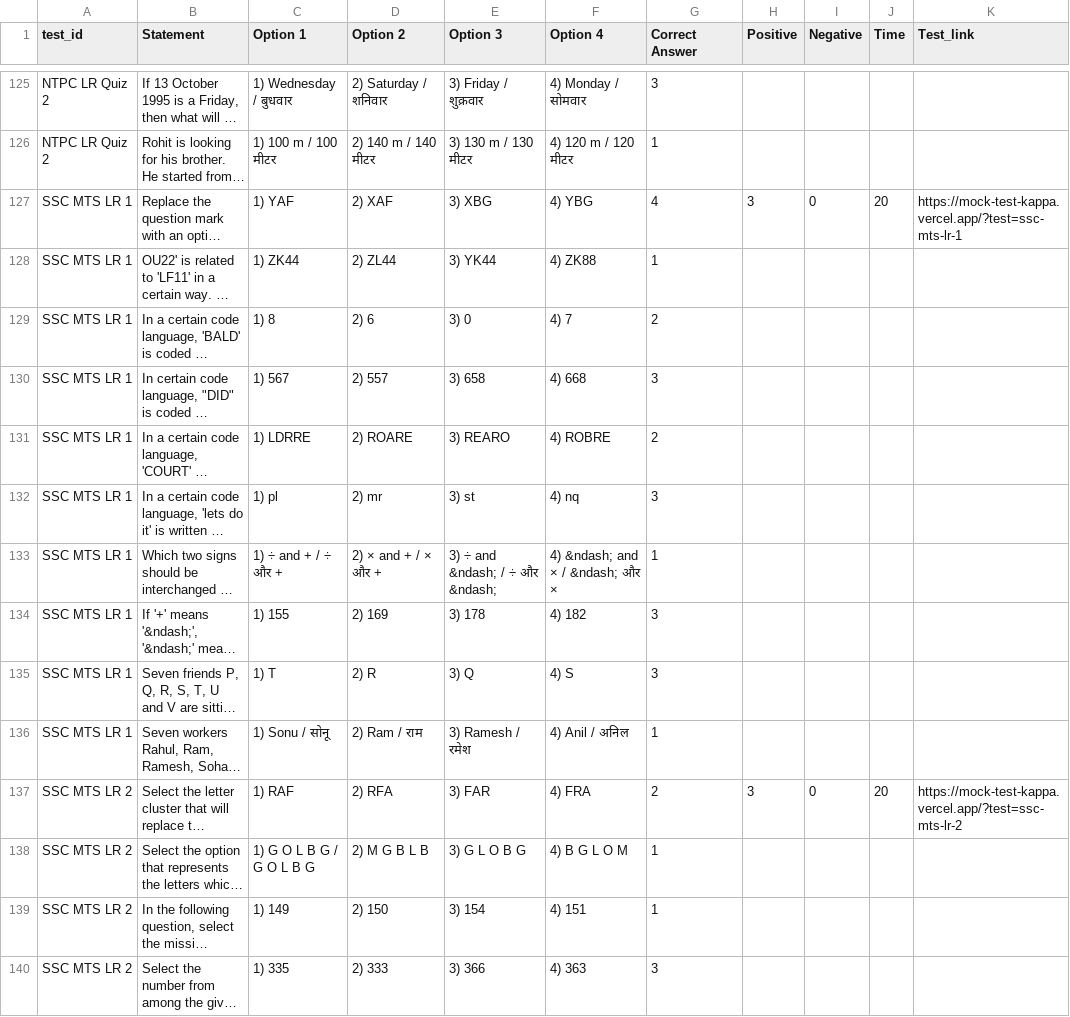
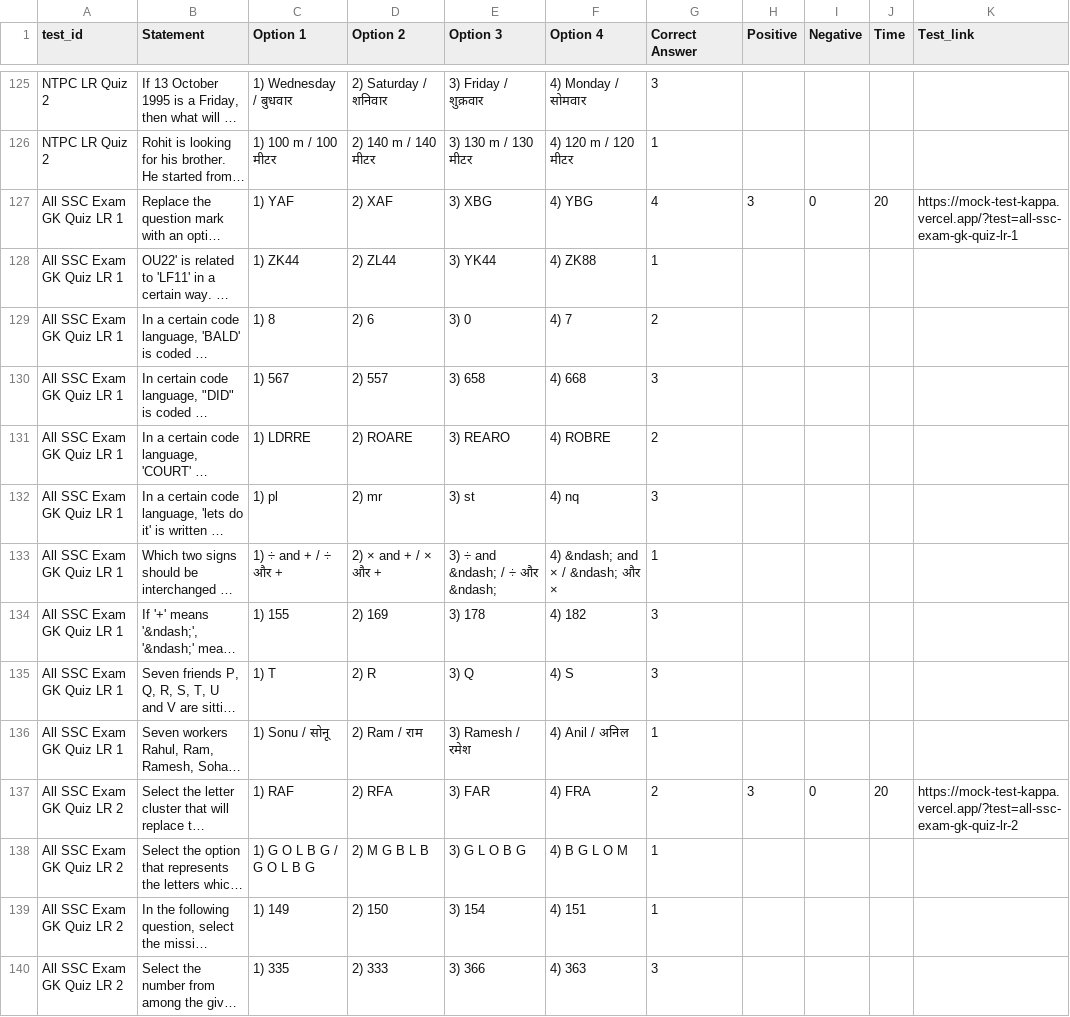
Before and after one commit to sharda21090-cmyk/mock-test-new, a CSV file: Questions.csv, drawn as a sheet; only a part is shown, gaps mark what is left out; long unchanged cells end in …; the diff covers the shown part only; the diff names each change by its address in the sheet, - before the commit and + after, or states it on an @@ line.

Commit message:
sync: update tests from master sheet

```diff
--- a/Questions.csv
+++ b/Questions.csv
-A127:A136 (test_id): SSC MTS LR 1
+A127:A136 (test_id): All SSC Exam GK Quiz LR 1
-K127 (Test_link): https://mock-test-kappa.vercel.app/?test=ssc-mts-lr-1
+K127 (Test_link): https://mock-test-kappa.vercel.app/?test=all-ssc-exam-gk-quiz-lr-1
-A137:A140 (test_id): SSC MTS LR 2
+A137:A140 (test_id): All SSC Exam GK Quiz LR 2
-K137 (Test_link): https://mock-test-kappa.vercel.app/?test=ssc-mts-lr-2
+K137 (Test_link): https://mock-test-kappa.vercel.app/?test=all-ssc-exam-gk-quiz-lr-2
```
Also changed, not shown: 94 edited cells elsewhere in this file, 1 other file.
